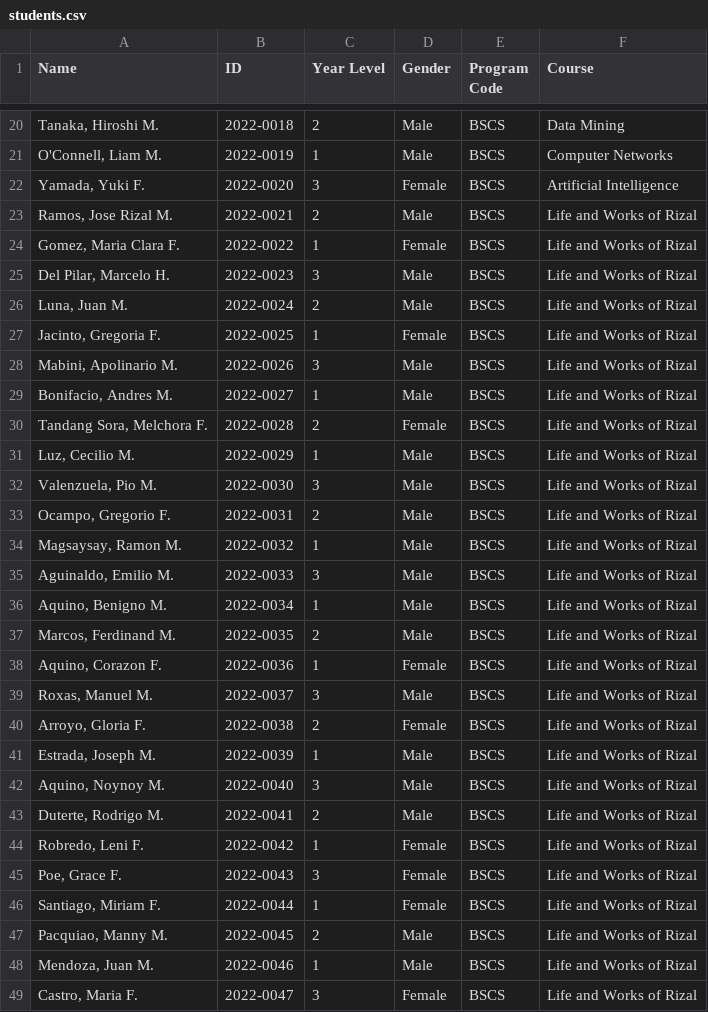
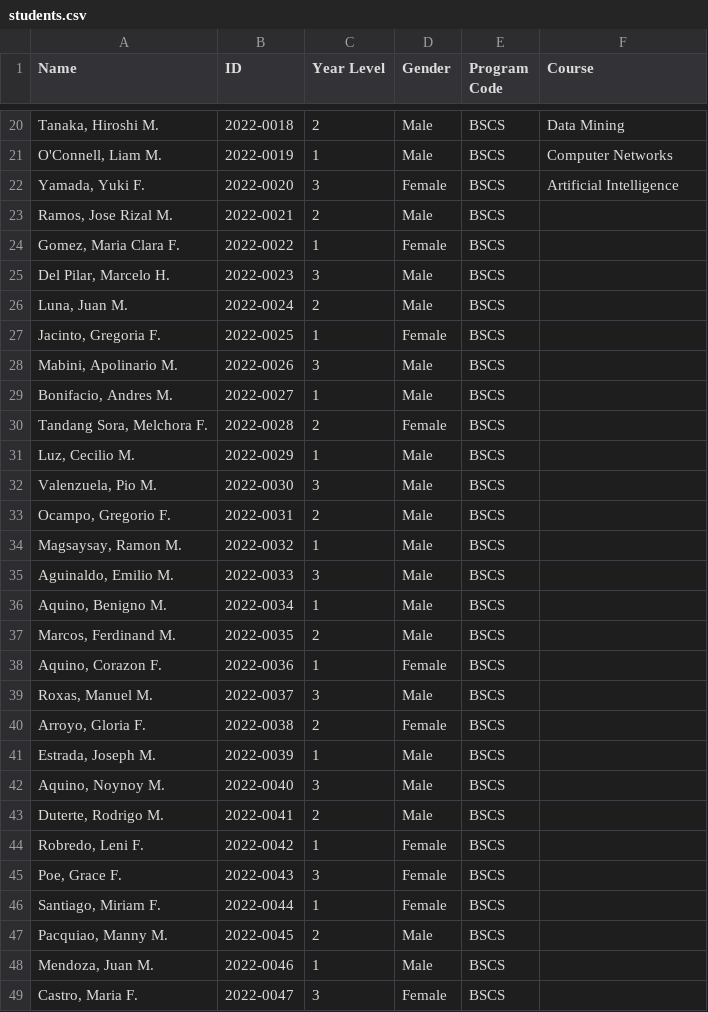
Before and after one commit to HussamMB17/CCC151-FIRSTPROGASS, a CSV file: students.csv, drawn as a sheet; only a part is shown, gaps mark what is left out; the diff covers the shown part only.

```diff
--- a/students.csv
+++ b/students.csv
@@ -22,28 +22,28 @@ Name,ID,Year Level,Gender,Program Code,Course
 "Yamada, Yuki F.",2022-0020,3,Female,BSCS,Artificial Intelligence
-"Ramos, Jose Rizal M.",2022-0021,2,Male,BSCS,Life and Works of Rizal
-"Gomez, Maria Clara F.",2022-0022,1,Female,BSCS,Life and Works of Rizal
-"Del Pilar, Marcelo H.",2022-0023,3,Male,BSCS,Life and Works of Rizal
-"Luna, Juan M.",2022-0024,2,Male,BSCS,Life and Works of Rizal
-"Jacinto, Gregoria F.",2022-0025,1,Female,BSCS,Life and Works of Rizal
-"Mabini, Apolinario M.",2022-0026,3,Male,BSCS,Life and Works of Rizal
-"Bonifacio, Andres M.",2022-0027,1,Male,BSCS,Life and Works of Rizal
-"Tandang Sora, Melchora F.",2022-0028,2,Female,BSCS,Life and Works of Rizal
-"Luz, Cecilio M.",2022-0029,1,Male,BSCS,Life and Works of Rizal
-"Valenzuela, Pio M.",2022-0030,3,Male,BSCS,Life and Works of Rizal
-"Ocampo, Gregorio F.",2022-0031,2,Male,BSCS,Life and Works of Rizal
-"Magsaysay, Ramon M.",2022-0032,1,Male,BSCS,Life and Works of Rizal
-"Aguinaldo, Emilio M.",2022-0033,3,Male,BSCS,Life and Works of Rizal
-"Aquino, Benigno M.",2022-0034,1,Male,BSCS,Life and Works of Rizal
-"Marcos, Ferdinand M.",2022-0035,2,Male,BSCS,Life and Works of Rizal
-"Aquino, Corazon F.",2022-0036,1,Female,BSCS,Life and Works of Rizal
-"Roxas, Manuel M.",2022-0037,3,Male,BSCS,Life and Works of Rizal
-"Arroyo, Gloria F.",2022-0038,2,Female,BSCS,Life and Works of Rizal
-"Estrada, Joseph M.",2022-0039,1,Male,BSCS,Life and Works of Rizal
-"Aquino, Noynoy M.",2022-0040,3,Male,BSCS,Life and Works of Rizal
-"Duterte, Rodrigo M.",2022-0041,2,Male,BSCS,Life and Works of Rizal
-"Robredo, Leni F.",2022-0042,1,Female,BSCS,Life and Works of Rizal
-"Poe, Grace F.",2022-0043,3,Female,BSCS,Life and Works of Rizal
-"Santiago, Miriam F.",2022-0044,1,Female,BSCS,Life and Works of Rizal
-"Pacquiao, Manny M.",2022-0045,2,Male,BSCS,Life and Works of Rizal
-"Mendoza, Juan M.",2022-0046,1,Male,BSCS,Life and Works of Rizal
-"Castro, Maria F.",2022-0047,3,Female,BSCS,Life and Works of Rizal
+"Ramos, Jose Rizal M.",2022-0021,2,Male,BSCS,
+"Gomez, Maria Clara F.",2022-0022,1,Female,BSCS,
+"Del Pilar, Marcelo H.",2022-0023,3,Male,BSCS,
+"Luna, Juan M.",2022-0024,2,Male,BSCS,
+"Jacinto, Gregoria F.",2022-0025,1,Female,BSCS,
+"Mabini, Apolinario M.",2022-0026,3,Male,BSCS,
+"Bonifacio, Andres M.",2022-0027,1,Male,BSCS,
+"Tandang Sora, Melchora F.",2022-0028,2,Female,BSCS,
+"Luz, Cecilio M.",2022-0029,1,Male,BSCS,
+"Valenzuela, Pio M.",2022-0030,3,Male,BSCS,
+"Ocampo, Gregorio F.",2022-0031,2,Male,BSCS,
+"Magsaysay, Ramon M.",2022-0032,1,Male,BSCS,
+"Aguinaldo, Emilio M.",2022-0033,3,Male,BSCS,
+"Aquino, Benigno M.",2022-0034,1,Male,BSCS,
+"Marcos, Ferdinand M.",2022-0035,2,Male,BSCS,
+"Aquino, Corazon F.",2022-0036,1,Female,BSCS,
+"Roxas, Manuel M.",2022-0037,3,Male,BSCS,
+"Arroyo, Gloria F.",2022-0038,2,Female,BSCS,
+"Estrada, Joseph M.",2022-0039,1,Male,BSCS,
+"Aquino, Noynoy M.",2022-0040,3,Male,BSCS,
+"Duterte, Rodrigo M.",2022-0041,2,Male,BSCS,
+"Robredo, Leni F.",2022-0042,1,Female,BSCS,
+"Poe, Grace F.",2022-0043,3,Female,BSCS,
+"Santiago, Miriam F.",2022-0044,1,Female,BSCS,
+"Pacquiao, Manny M.",2022-0045,2,Male,BSCS,
+"Mendoza, Juan M.",2022-0046,1,Male,BSCS,
+"Castro, Maria F.",2022-0047,3,Female,BSCS,
```
Also changed, not shown: 1 added row and 52 edited cells elsewhere in this file, 1 other file.
